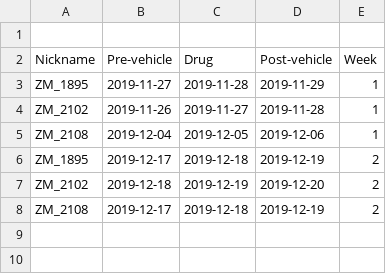
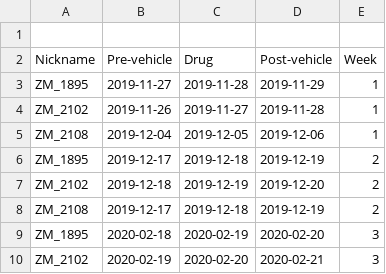
Before and after one commit to guidomeijer/IBL-personal, a CSV file: 5HT/altanserin_behavior/altanserin_sessions.csv, drawn as a sheet; the diff names each change by its address in the sheet, - before the commit and + after, or states it on an @@ line.

```diff
--- a/5HT/altanserin_behavior/altanserin_sessions.csv
+++ b/5HT/altanserin_behavior/altanserin_sessions.csv
+row 9: ZM_1895 | 2020-02-18 | 2020-02-19 | 2020-02-20 | 3
+row 10: ZM_2102 | 2020-02-19 | 2020-02-20 | 2020-02-21 | 3
```
Also changed, not shown: 18 other files.
